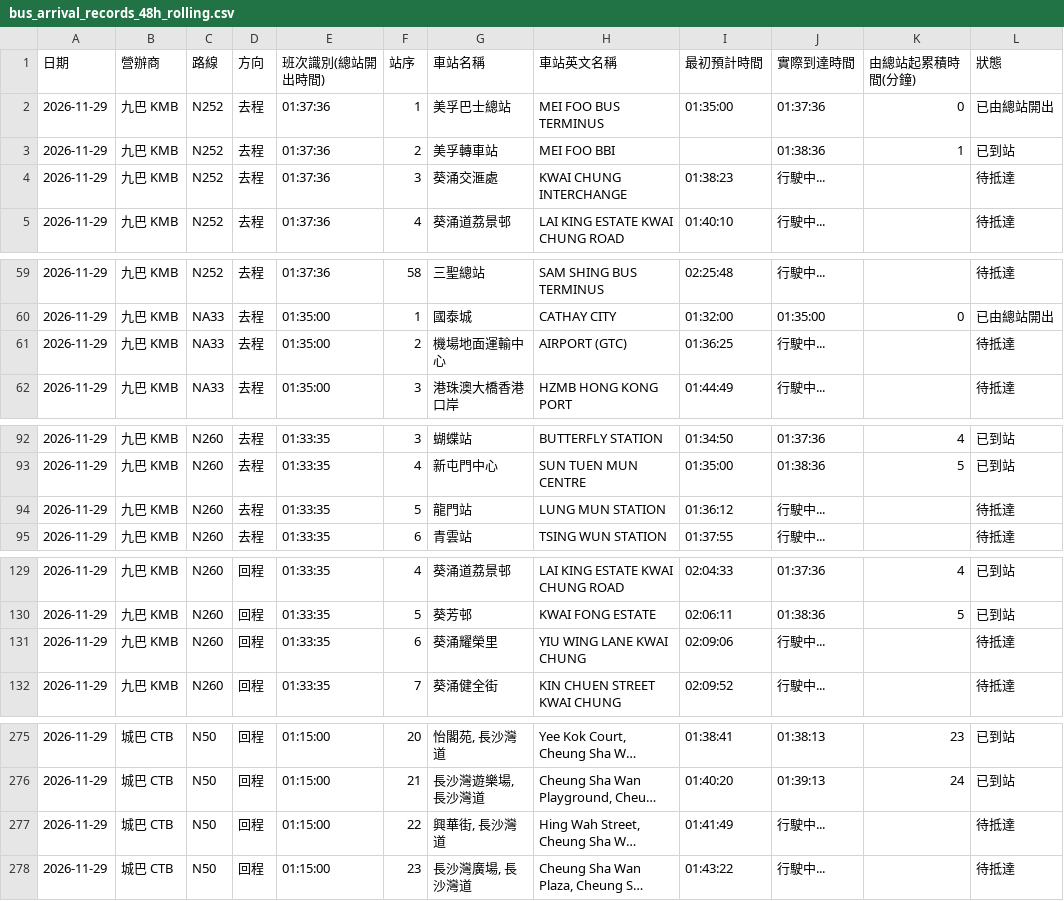
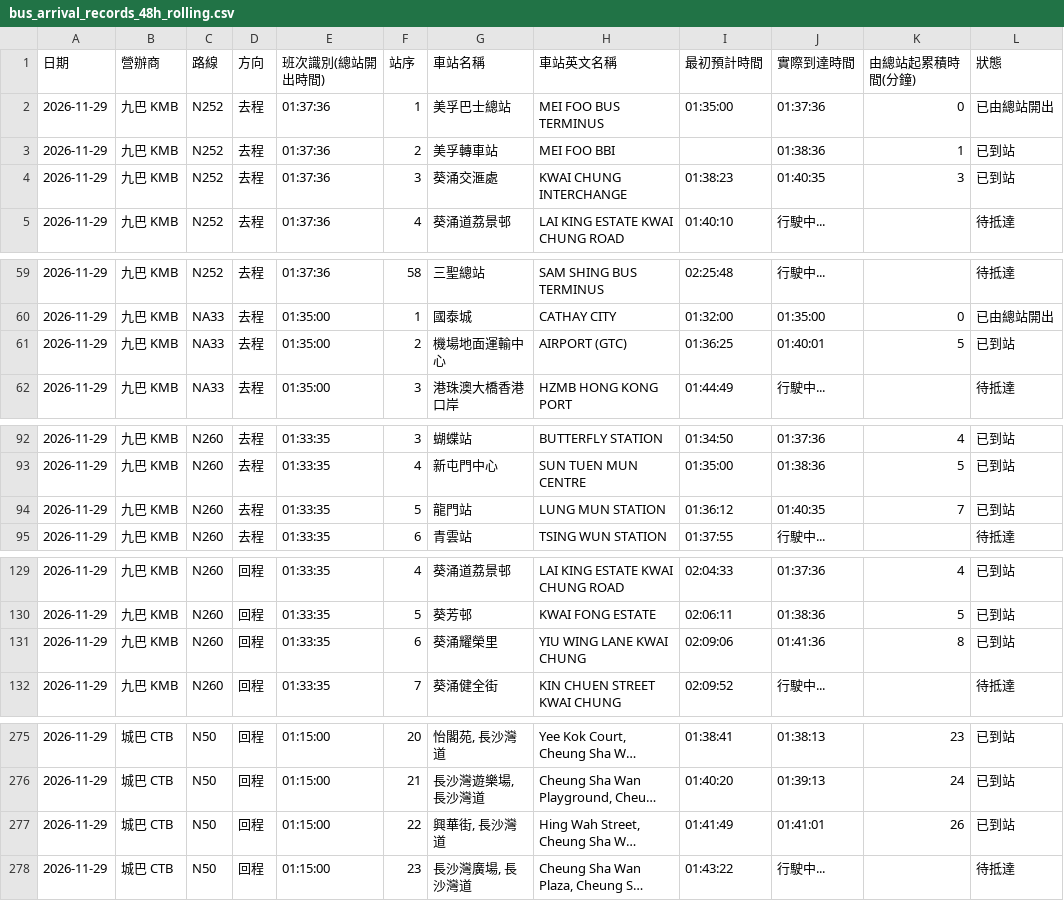
Before and after one commit to J0llibee/GRMD_FYP_Transport, a CSV file: backups/bus_arrival_records_48h_rolling.csv, drawn as a sheet; only a part is shown, gaps mark what is left out; long unchanged cells end in …; the diff covers the shown part only; the diff names each change by its address in the sheet, - before the commit and + after, or states it on an @@ line.

```diff
--- a/backups/bus_arrival_records_48h_rolling.csv
+++ b/backups/bus_arrival_records_48h_rolling.csv
-J4 (實際到達時間): 行駛中...
+J4 (實際到達時間): 01:40:35
-K4 (由總站起累積時間(分鐘)): (empty)
+K4 (由總站起累積時間(分鐘)): 3
-L4 (狀態): 待抵達
+L4 (狀態): 已到站
-J61 (實際到達時間): 行駛中...
+J61 (實際到達時間): 01:40:01
-K61 (由總站起累積時間(分鐘)): (empty)
+K61 (由總站起累積時間(分鐘)): 5
-L61 (狀態): 待抵達
+L61 (狀態): 已到站
-J94 (實際到達時間): 行駛中...
+J94 (實際到達時間): 01:40:35
-K94 (由總站起累積時間(分鐘)): (empty)
+K94 (由總站起累積時間(分鐘)): 7
-L94 (狀態): 待抵達
+L94 (狀態): 已到站
-J131 (實際到達時間): 行駛中...
+J131 (實際到達時間): 01:41:36
-K131 (由總站起累積時間(分鐘)): (empty)
+K131 (由總站起累積時間(分鐘)): 8
-L131 (狀態): 待抵達
+L131 (狀態): 已到站
-J277 (實際到達時間): 行駛中...
+J277 (實際到達時間): 01:41:01
-K277 (由總站起累積時間(分鐘)): (empty)
+K277 (由總站起累積時間(分鐘)): 26
-L277 (狀態): 待抵達
+L277 (狀態): 已到站
```
Also changed, not shown: 59 edited cells elsewhere in this file.
